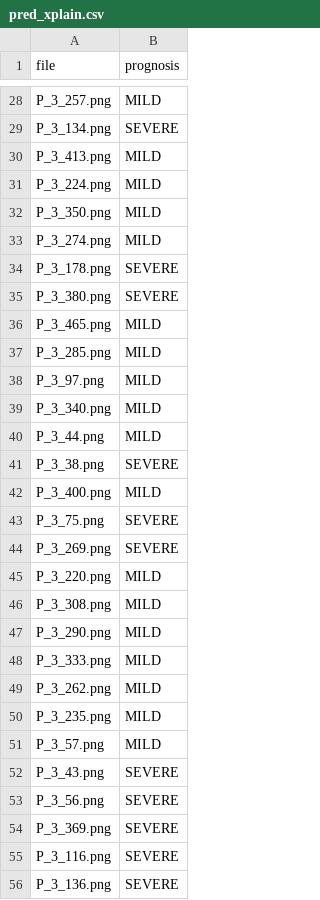
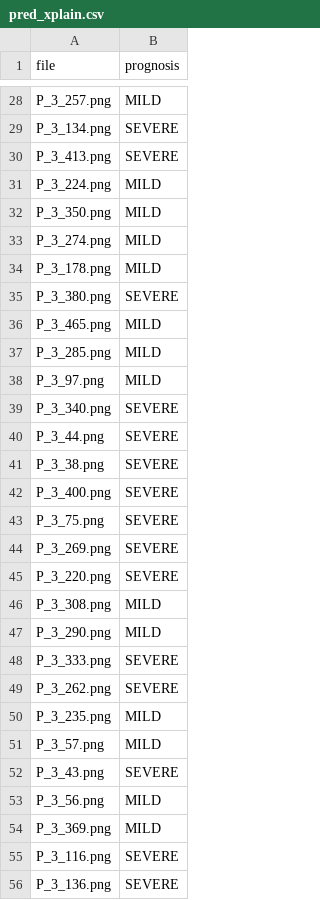
Before and after one commit to csabaiBio/ai4covid, a CSV file: pred_xplain.csv, drawn as a sheet; only a part is shown, gaps mark what is left out; the diff covers the shown part only.

```diff
--- a/pred_xplain.csv
+++ b/pred_xplain.csv
@@ -29,3 +29,3 @@ P_3_257.png,MILD
 P_3_134.png,SEVERE
-P_3_413.png,MILD
+P_3_413.png,SEVERE
 P_3_224.png,MILD
@@ -33,3 +33,3 @@ P_3_350.png,MILD
 P_3_274.png,MILD
-P_3_178.png,SEVERE
+P_3_178.png,MILD
 P_3_380.png,SEVERE
@@ -38,13 +38,13 @@ P_3_285.png,MILD
 P_3_97.png,MILD
-P_3_340.png,MILD
-P_3_44.png,MILD
+P_3_340.png,SEVERE
+P_3_44.png,SEVERE
 P_3_38.png,SEVERE
-P_3_400.png,MILD
+P_3_400.png,SEVERE
 P_3_75.png,SEVERE
 P_3_269.png,SEVERE
-P_3_220.png,MILD
+P_3_220.png,SEVERE
 P_3_308.png,MILD
 P_3_290.png,MILD
-P_3_333.png,MILD
-P_3_262.png,MILD
+P_3_333.png,SEVERE
+P_3_262.png,SEVERE
 P_3_235.png,MILD
@@ -52,4 +52,4 @@ P_3_57.png,MILD
 P_3_43.png,SEVERE
-P_3_56.png,SEVERE
-P_3_369.png,SEVERE
+P_3_56.png,MILD
+P_3_369.png,MILD
 P_3_116.png,SEVERE
```
Also changed, not shown: 95 edited cells elsewhere in this file, 3 other files.
